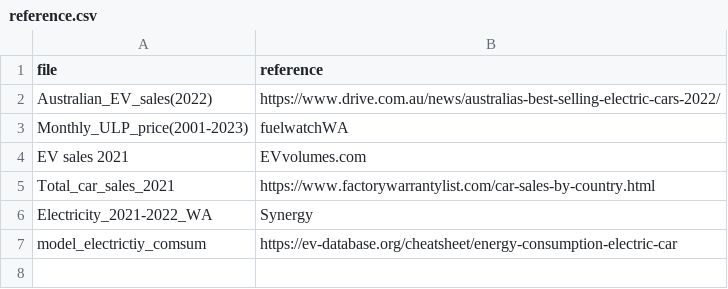
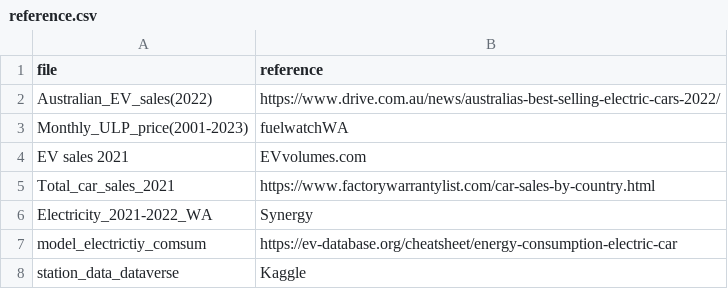
Before and after one commit to Kongfufack/Project_1_EV, a CSV file: Dataset/reference.csv, drawn as a sheet; the diff names each change by its address in the sheet, - before the commit and + after, or states it on an @@ line.

Commit message:
dataset with referecne

```diff
--- a/Dataset/reference.csv
+++ b/Dataset/reference.csv
+row 8: station_data_dataverse | Kaggle
```
